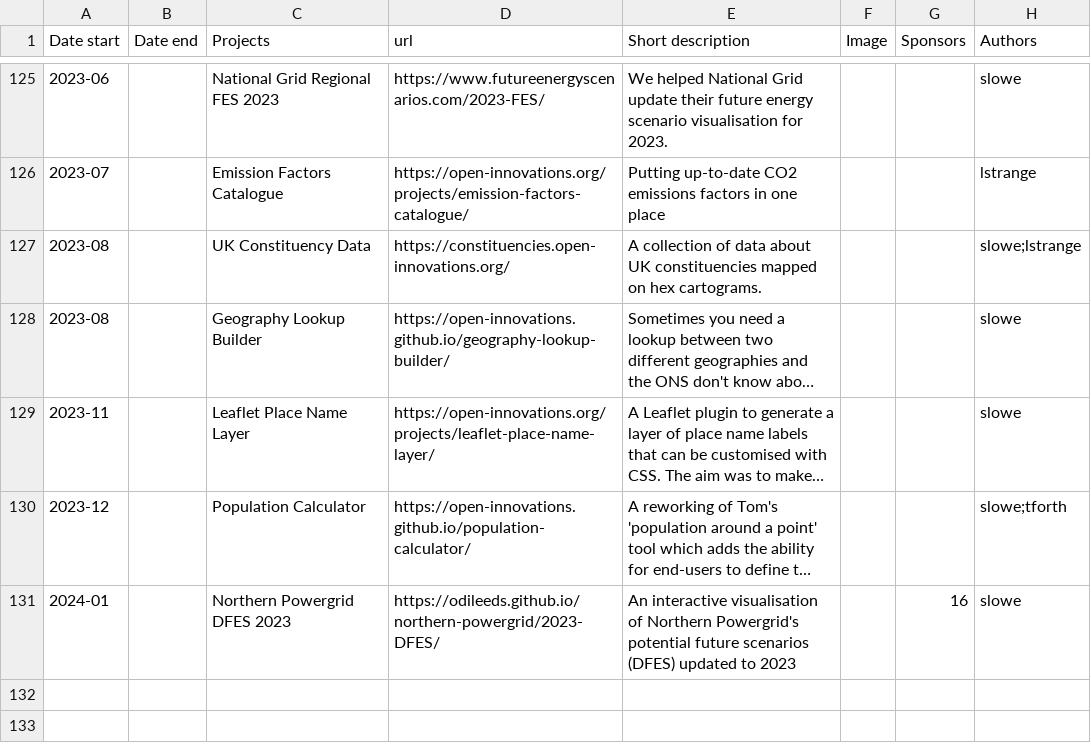
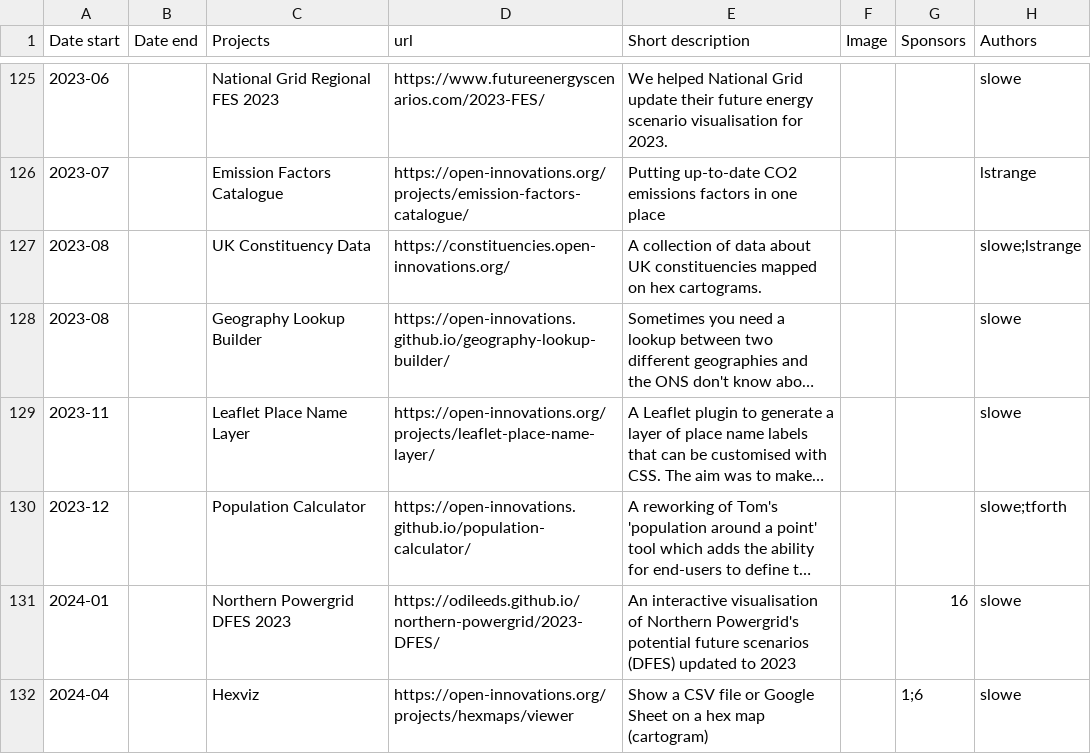
Before and after one commit to open-innovations/dashboard, a CSV file: data/projects.csv, drawn as a sheet; only a part is shown, gaps mark what is left out; long unchanged cells end in …; the diff names each change by its address in the sheet, - before the commit and + after, or states it on an @@ line.

Commit message:
Add Hexviz

```diff
--- a/data/projects.csv
+++ b/data/projects.csv
+row 132: 2024-04 |  | Hexviz | https://open-innovations.org/projects/hexmaps/viewer | Show a CSV file or Google Sheet on a hex map (cartogram) |  | 1;6 | slowe
```
